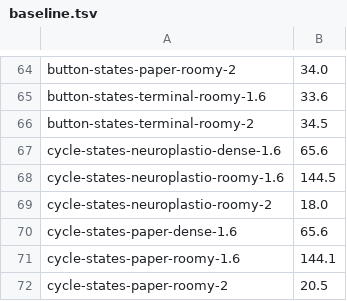
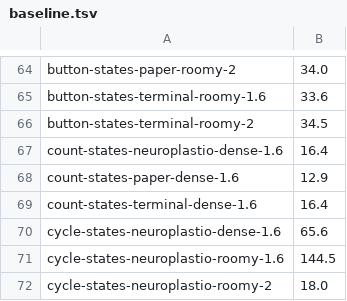
Before and after one commit to neuroplastio/hotty-surf, a TSV file: scripts/gate/baseline.tsv, drawn as a sheet; only a part is shown, gaps mark what is left out; the shorter side is filled out with more unchanged rows.

Commit message:
H7, Q11: a tool's count (Count, CountDot, WithCount)
The design's Migration board, leg H7's count, built to Q11's lean (the
mark is called "count"; "badge" stays a pane's corner mark) and Q12's
(its tone is the accent by default), in a commit of its own so that
another answer costs this one:
- surfui.Count(n): a 16px pill, its number 600 at 10.5px, "99+" past
  99, in the accent's fill, or the warn's, the error's or the input's
  (muted) by Tone; CountDot(): an 8px dot, new with no number.
- Node.WithCount(c) puts it on a button's corner, absolute, over the
  edge, ringed 2px in the canvas.
Go only: no markup for it yet.

The new story count/states draws the board's counts on a strip's icon
buttons; it proves position: absolute (css-subset.md). Its three Dense
1.6x cases go on the gate's baseline, its only change (the text's
place). make gate passes against it, and make legible.

```diff
--- a/scripts/gate/baseline.tsv
+++ b/scripts/gate/baseline.tsv
@@ -66,2 +66,5 @@ button-states-terminal-roomy-1.6	33.6
 button-states-terminal-roomy-2	34.5
+count-states-neuroplastio-dense-1.6	16.4
+count-states-paper-dense-1.6	12.9
+count-states-terminal-dense-1.6	16.4
 cycle-states-neuroplastio-dense-1.6	65.6
```
Also changed, not shown: 7 other files.
